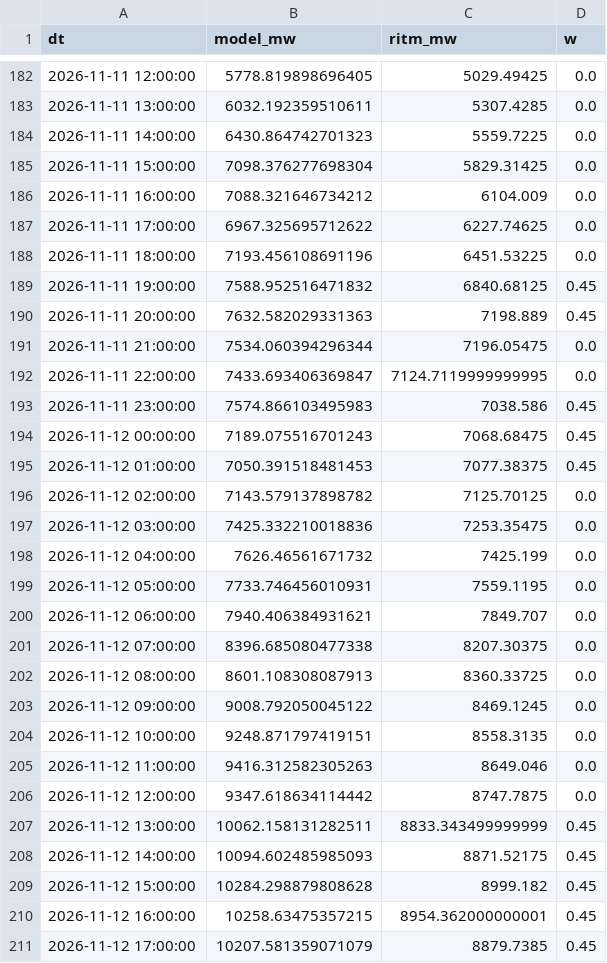
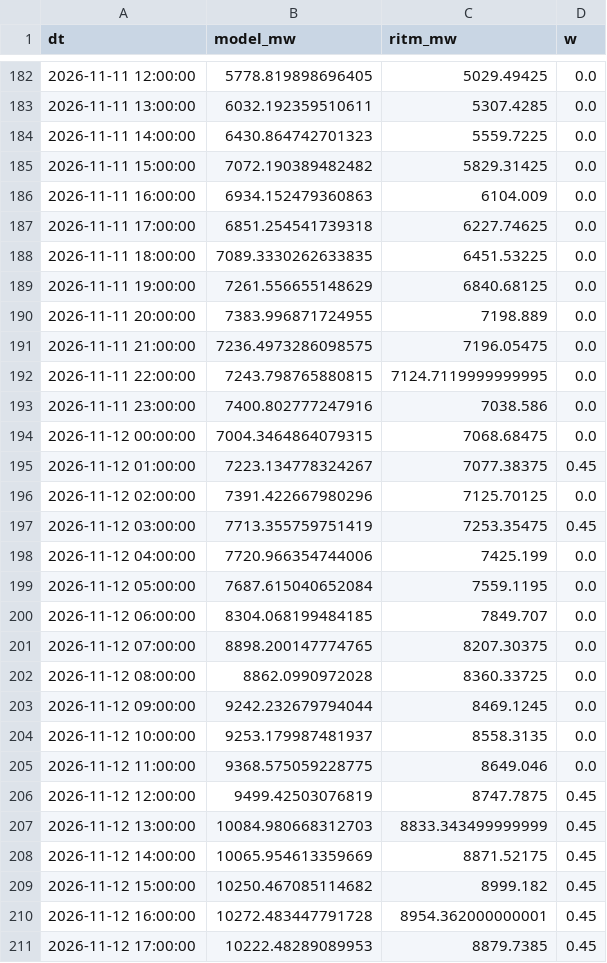
Before and after one commit to dattik12/turkiye-t2-daysahead, a CSV file: data/results/wind_history.csv, drawn as a sheet; only a part is shown, gaps mark what is left out; the diff covers the shown part only.

```diff
--- a/data/results/wind_history.csv
+++ b/data/results/wind_history.csv
@@ -184,28 +184,28 @@ dt,model_mw,ritm_mw,w
 2026-11-11 14:00:00,6430.864742701323,5559.7225,0.0
-2026-11-11 15:00:00,7098.376277698304,5829.31425,0.0
-2026-11-11 16:00:00,7088.321646734212,6104.009,0.0
-2026-11-11 17:00:00,6967.325695712622,6227.74625,0.0
-2026-11-11 18:00:00,7193.456108691196,6451.53225,0.0
-2026-11-11 19:00:00,7588.952516471832,6840.68125,0.45
-2026-11-11 20:00:00,7632.582029331363,7198.889,0.45
-2026-11-11 21:00:00,7534.060394296344,7196.05475,0.0
-2026-11-11 22:00:00,7433.693406369847,7124.7119999999995,0.0
-2026-11-11 23:00:00,7574.866103495983,7038.586,0.45
-2026-11-12 00:00:00,7189.075516701243,7068.68475,0.45
-2026-11-12 01:00:00,7050.391518481453,7077.38375,0.45
-2026-11-12 02:00:00,7143.579137898782,7125.70125,0.0
-2026-11-12 03:00:00,7425.332210018836,7253.35475,0.0
-2026-11-12 04:00:00,7626.46561671732,7425.199,0.0
-2026-11-12 05:00:00,7733.746456010931,7559.1195,0.0
-2026-11-12 06:00:00,7940.406384931621,7849.707,0.0
-2026-11-12 07:00:00,8396.685080477338,8207.30375,0.0
-2026-11-12 08:00:00,8601.108308087913,8360.33725,0.0
-2026-11-12 09:00:00,9008.792050045122,8469.1245,0.0
-2026-11-12 10:00:00,9248.871797419151,8558.3135,0.0
-2026-11-12 11:00:00,9416.312582305263,8649.046,0.0
-2026-11-12 12:00:00,9347.618634114442,8747.7875,0.0
-2026-11-12 13:00:00,10062.158131282511,8833.343499999999,0.45
-2026-11-12 14:00:00,10094.602485985093,8871.52175,0.45
-2026-11-12 15:00:00,10284.298879808628,8999.182,0.45
-2026-11-12 16:00:00,10258.63475357215,8954.362000000001,0.45
-2026-11-12 17:00:00,10207.581359071079,8879.7385,0.45
+2026-11-11 15:00:00,7072.190389482482,5829.31425,0.0
+2026-11-11 16:00:00,6934.152479360863,6104.009,0.0
+2026-11-11 17:00:00,6851.254541739318,6227.74625,0.0
+2026-11-11 18:00:00,7089.3330262633835,6451.53225,0.0
+2026-11-11 19:00:00,7261.556655148629,6840.68125,0.0
+2026-11-11 20:00:00,7383.996871724955,7198.889,0.0
+2026-11-11 21:00:00,7236.4973286098575,7196.05475,0.0
+2026-11-11 22:00:00,7243.798765880815,7124.7119999999995,0.0
+2026-11-11 23:00:00,7400.802777247916,7038.586,0.0
+2026-11-12 00:00:00,7004.3464864079315,7068.68475,0.0
+2026-11-12 01:00:00,7223.134778324267,7077.38375,0.45
+2026-11-12 02:00:00,7391.422667980296,7125.70125,0.0
+2026-11-12 03:00:00,7713.355759751419,7253.35475,0.45
+2026-11-12 04:00:00,7720.966354744006,7425.199,0.0
+2026-11-12 05:00:00,7687.615040652084,7559.1195,0.0
+2026-11-12 06:00:00,8304.068199484185,7849.707,0.0
+2026-11-12 07:00:00,8898.200147774765,8207.30375,0.0
+2026-11-12 08:00:00,8862.0990972028,8360.33725,0.0
+2026-11-12 09:00:00,9242.232679794044,8469.1245,0.0
+2026-11-12 10:00:00,9253.179987481937,8558.3135,0.0
+2026-11-12 11:00:00,9368.575059228775,8649.046,0.0
+2026-11-12 12:00:00,9499.42503076819,8747.7875,0.45
+2026-11-12 13:00:00,10084.980668312703,8833.343499999999,0.45
+2026-11-12 14:00:00,10065.954613359669,8871.52175,0.45
+2026-11-12 15:00:00,10250.467085114682,8999.182,0.45
+2026-11-12 16:00:00,10272.483447791728,8954.362000000001,0.45
+2026-11-12 17:00:00,10222.48289089953,8879.7385,0.45
```
Also changed, not shown: 10 edited cells elsewhere in this file, data/forecast/ptf_features/latest.csv, data/results/forecast_results.csv, 6 other files.
